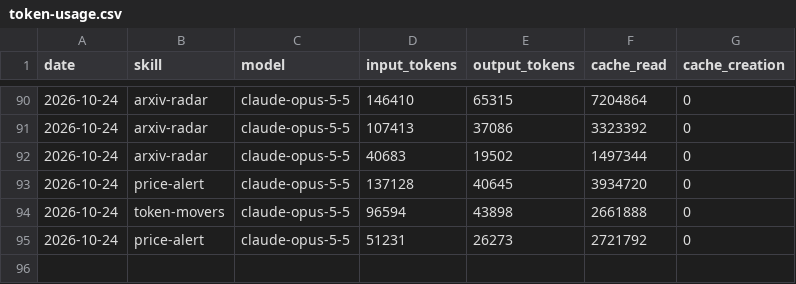
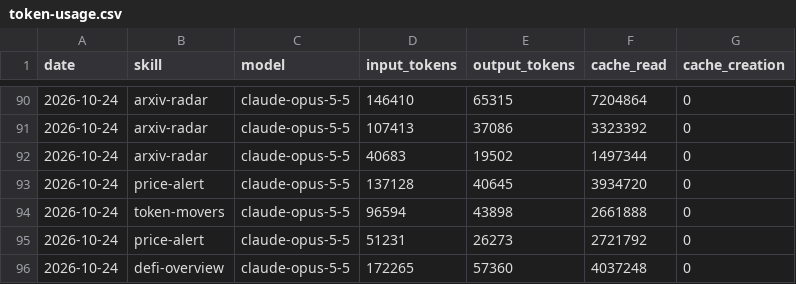
Before and after one commit to icepy/aeon-token, a CSV file: memory/token-usage.csv, drawn as a sheet; only a part is shown, gaps mark what is left out.

Commit message:
chore(defi-overview): auto-commit 2026-10-24

```diff
--- a/memory/token-usage.csv
+++ b/memory/token-usage.csv
@@ -95 +95,2 @@ date,skill,model,input_tokens,output_tokens,cache_read,cache_creation
 2026-10-24,price-alert,claude-opus-5-5,51231,26273,2721792,0
+2026-10-24,defi-overview,claude-opus-5-5,172265,57360,4037248,0
```
Also changed, not shown: 6 other files.
